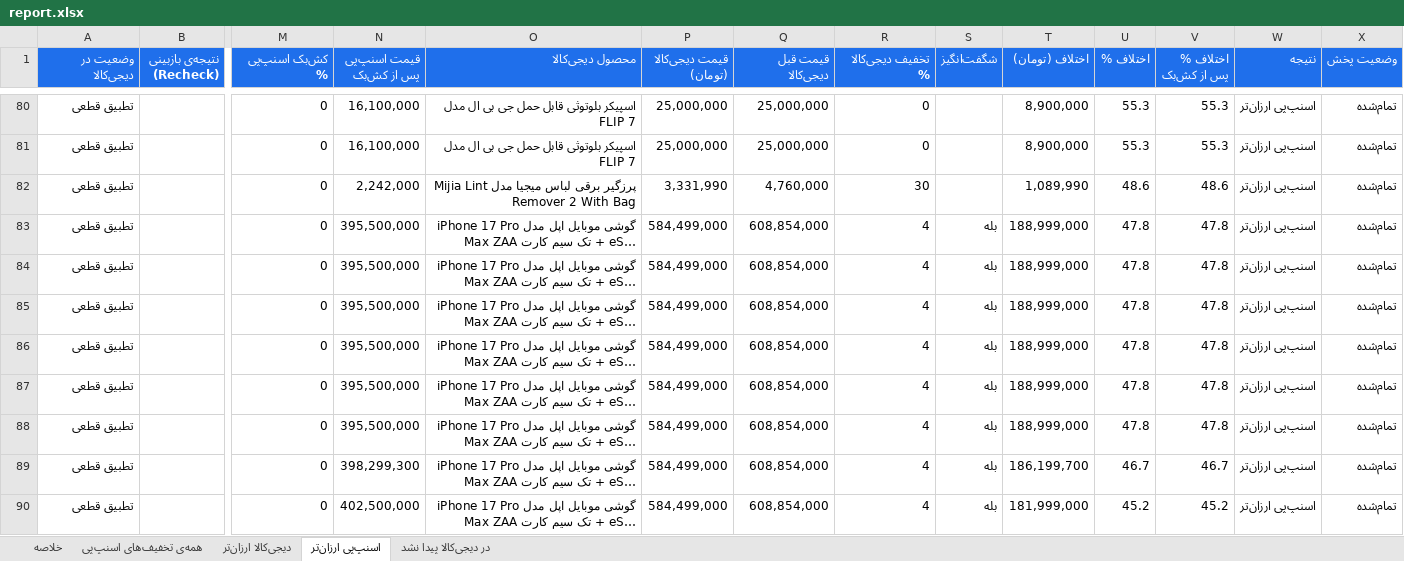
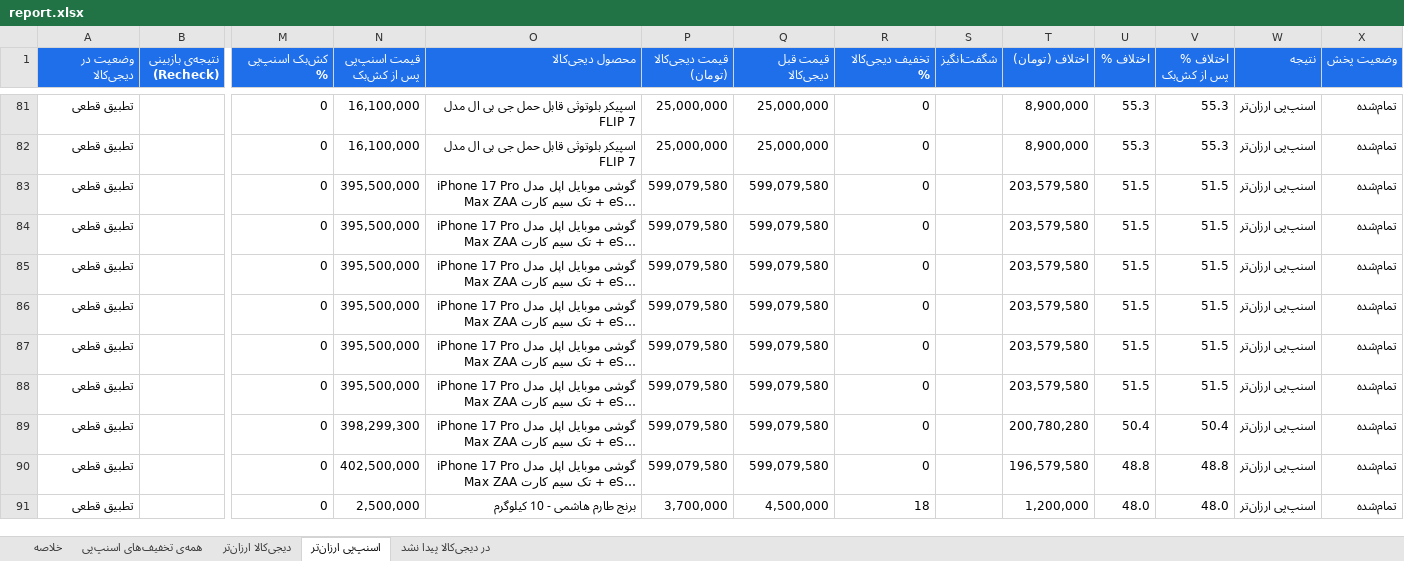
Before and after one commit to Ehsan-Moeininejad/snapppay-vs-digikala, an Excel workbook: data/report.xlsx, sheet اسنپ‌پی ارزان‌تر, drawn as a sheet; only a part is shown, gaps mark what is left out; long unchanged cells end in …; values as stored, in another font and other column widths than the file's, no borders; removed rows and columns are numbered as before the commit, all else as after; rows hold the shown columns only; the diff covers the shown part only; the diff names each change by its address in the sheet, - before the commit and + after, or states it on an @@ line.

```diff
--- a/data/report.xlsx (sheet اسنپ‌پی ارزان‌تر)
+++ b/data/report.xlsx (sheet اسنپ‌پی ارزان‌تر)
-row 82: تطبیق قطعی |  | 0 | 2,242,000 | پرزگیر برقی لباس میجیا مدل Mijia Lint Remover 2 With Bag | 3,331,990 | 4,760,000 | 30 |  | 1,089,990 | 48.6 | 48.6 | اسنپ‌پی ارزان‌تر | تمام‌شده
-P83:P90 (قیمت دیجی‌کالا (تومان)): 584,499,000
+P83:P90 (قیمت دیجی‌کالا (تومان)): 599,079,580
-Q83:Q90 (قیمت قبل دیجی‌کالا): 608,854,000
+Q83:Q90 (قیمت قبل دیجی‌کالا): 599,079,580
-R83:R90 (تخفیف دیجی‌کالا %): 4
+R83:R90 (تخفیف دیجی‌کالا %): 0
-S83:S90 (شگفت‌انگیز): بله
+S83:S90 (شگفت‌انگیز): (empty)
-T83:T88 (اختلاف (تومان)): 188,999,000
+T83:T88 (اختلاف (تومان)): 203,579,580
-U83:U88 (اختلاف %): 47.8
+U83:U88 (اختلاف %): 51.5
-V83:V88 (اختلاف % پس از کش‌بک): 47.8
+V83:V88 (اختلاف % پس از کش‌بک): 51.5
-T89 (اختلاف (تومان)): 186,199,700
+T89 (اختلاف (تومان)): 200,780,280
-U89 (اختلاف %): 46.7
+U89 (اختلاف %): 50.4
-V89 (اختلاف % پس از کش‌بک): 46.7
+V89 (اختلاف % پس از کش‌بک): 50.4
-T90 (اختلاف (تومان)): 181,999,000
+T90 (اختلاف (تومان)): 196,579,580
-U90 (اختلاف %): 45.2
+U90 (اختلاف %): 48.8
-V90 (اختلاف % پس از کش‌بک): 45.2
+V90 (اختلاف % پس از کش‌بک): 48.8
+row 91: تطبیق قطعی |  | 0 | 2,500,000 | برنج طارم هاشمی - 10 کیلوگرم | 3,700,000 | 4,500,000 | 18 |  | 1,200,000 | 48.0 | 48.0 | اسنپ‌پی ارزان‌تر | تمام‌شده
```
Also changed, not shown: 9 added rows, 8 removed rows and 34 edited cells elsewhere in this sheet, sheet همه‌ی تخفیف‌های اسنپ‌پی, sheet در دیجی‌کالا پیدا نشد, sheet خلاصه, 4 other files.
